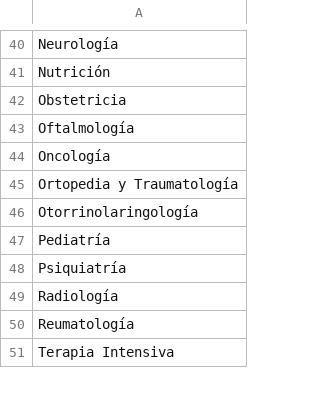
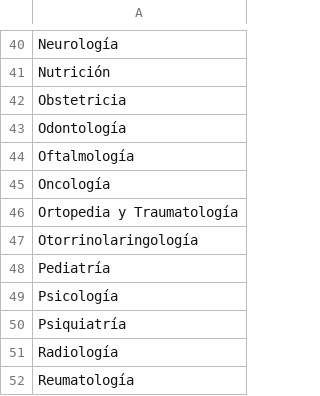
Before and after one commit to hcelectronica/drhappy.github.io, a CSV file: dr happy/especialidades-medicas.csv, drawn as a sheet; only a part is shown, gaps mark what is left out; the shorter side is filled out with more unchanged rows.

```diff
--- a/dr happy/especialidades-medicas.csv
+++ b/dr happy/especialidades-medicas.csv
@@ -42,2 +42,3 @@ Nutrición
 Obstetricia
+Odontología
 Oftalmología
@@ -47,2 +48,3 @@ Otorrinolaringología
 Pediatría
+Psicología
 Psiquiatría
```
